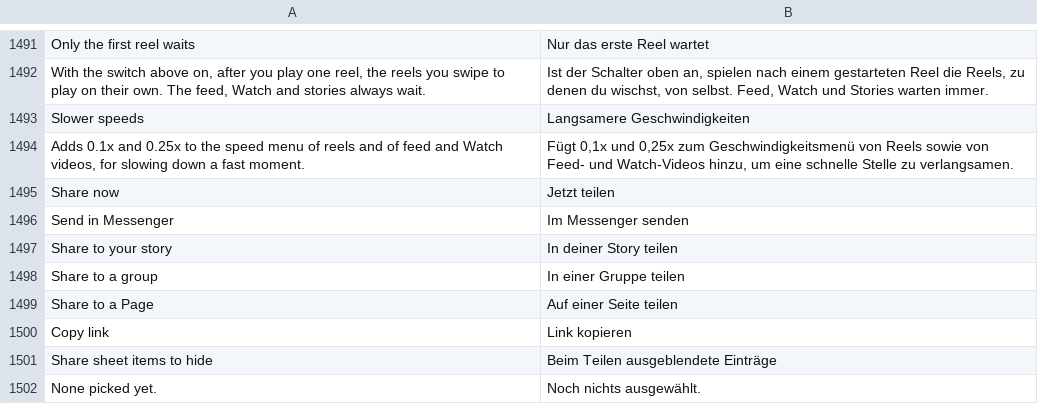
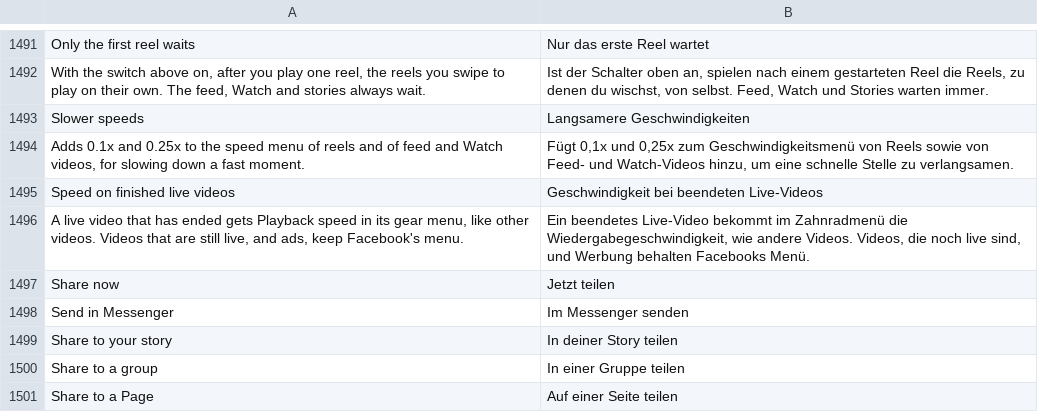
Before and after one commit to SysAdminDoc/HushFacebook, a TSV file: extensions/shared/library/src/main/l10n/de.tsv, drawn as a sheet; only a part is shown, gaps mark what is left out; the shorter side is filled out with more unchanged rows; the diff names each change by its address in the sheet, - before the commit and + after, or states it on an @@ line.

```diff
--- a/extensions/shared/library/src/main/l10n/de.tsv
+++ b/extensions/shared/library/src/main/l10n/de.tsv
+row 1495: Speed on finished live videos | Geschwindigkeit bei beendeten Live-Videos
+row 1496: A live video that has ended gets Playback speed in its gear menu, like other videos. Videos that are still live, and ads, keep Facebook's menu. | Ein beendetes Live-Video bekommt im Zahnradmenü die Wiedergabegeschwindigkeit, wie andere Videos. Videos, die noch live sind, und Werbung behalten Facebooks Menü.
```
Also changed, not shown: extensions/shared/library/src/main/l10n/es.tsv, extensions/shared/library/src/main/l10n/in.tsv, 24 other files.
